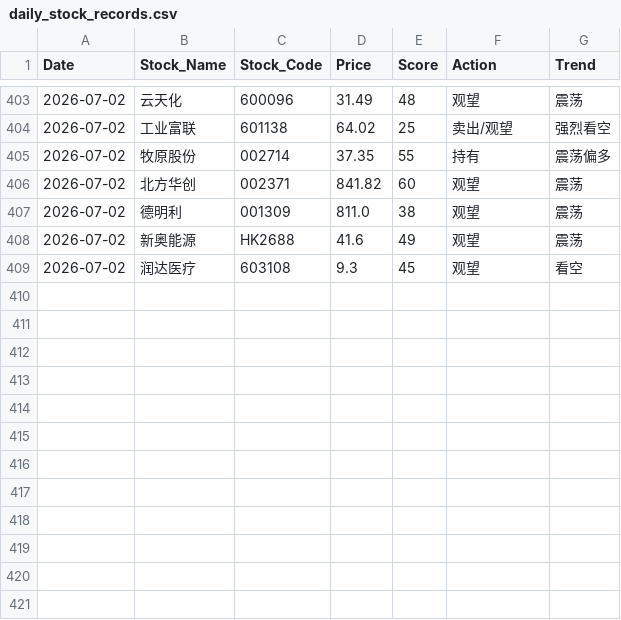
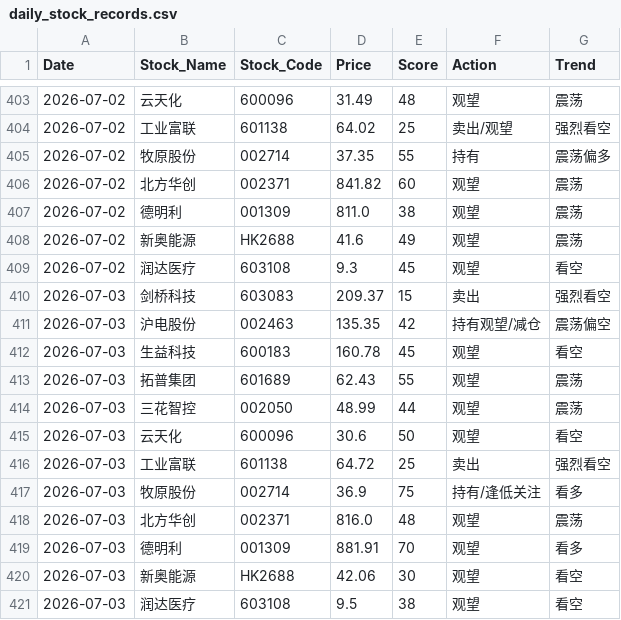
Before and after one commit to shawnZheng3927/daily_stock_analysis, a CSV file: daily_stock_records.csv, drawn as a sheet; only a part is shown, gaps mark what is left out.

```diff
--- a/daily_stock_records.csv
+++ b/daily_stock_records.csv
@@ -409 +409,13 @@ Date,Stock_Name,Stock_Code,Price,Score,Action,Trend
 2026-07-02,润达医疗,603108,9.3,45,观望,看空
+2026-07-03,剑桥科技,603083,209.37,15,卖出,强烈看空
+2026-07-03,沪电股份,002463,135.35,42,持有观望/减仓,震荡偏空
+2026-07-03,生益科技,600183,160.78,45,观望,看空
+2026-07-03,拓普集团,601689,62.43,55,观望,震荡
+2026-07-03,三花智控,002050,48.99,44,观望,震荡
+2026-07-03,云天化,600096,30.6,50,观望,看空
+2026-07-03,工业富联,601138,64.72,25,卖出,强烈看空
+2026-07-03,牧原股份,002714,36.9,75,持有/逢低关注,看多
+2026-07-03,北方华创,002371,816.0,48,观望,震荡
+2026-07-03,德明利,001309,881.91,70,观望,看多
+2026-07-03,新奥能源,HK2688,42.06,30,观望,看空
+2026-07-03,润达医疗,603108,9.5,38,观望,看空
```
